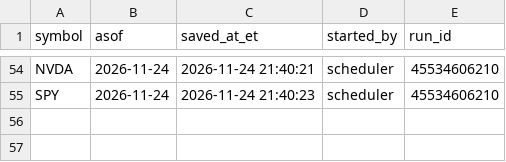
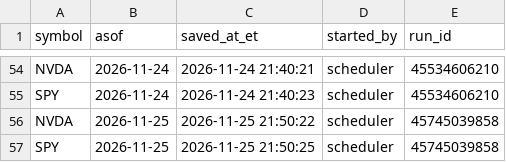
Before and after one commit to kshu231/nvda-open-interest, a CSV file: data/occ_arrivals.csv, drawn as a sheet; only a part is shown, gaps mark what is left out; the diff names each change by its address in the sheet, - before the commit and + after, or states it on an @@ line.

```diff
--- a/data/occ_arrivals.csv
+++ b/data/occ_arrivals.csv
+row 56: NVDA | 2026-11-25 | 2026-11-25 21:50:22 | scheduler | 45745039858
+row 57: SPY | 2026-11-25 | 2026-11-25 21:50:25 | scheduler | 45745039858
```
Also changed, not shown: 2 other files.
